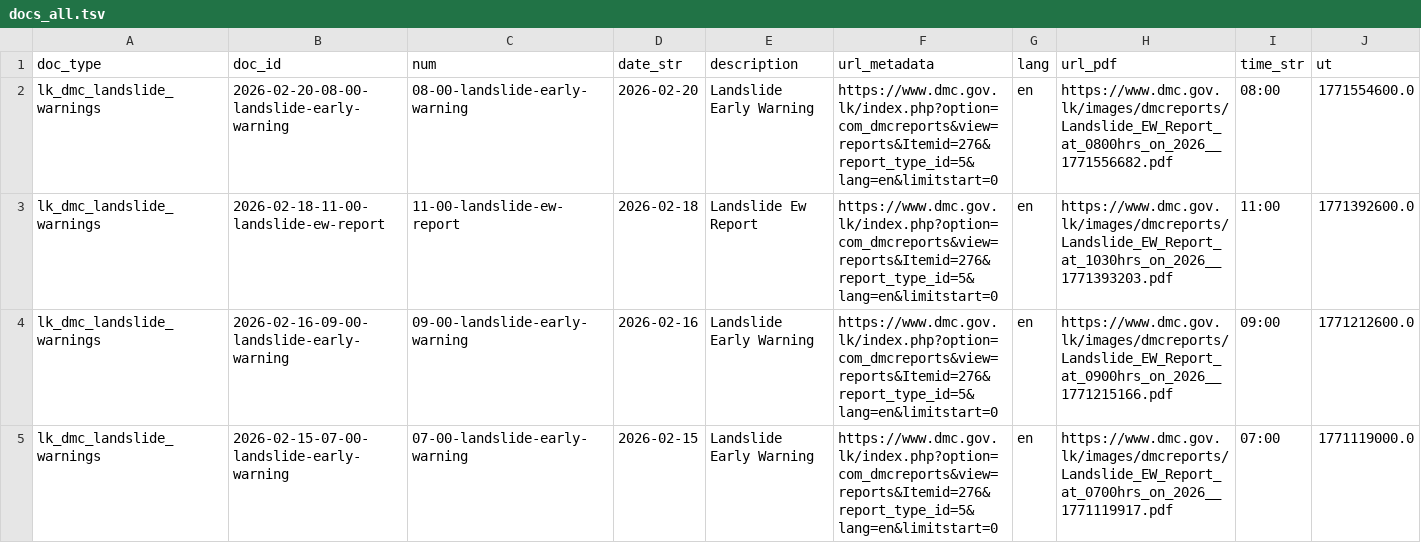
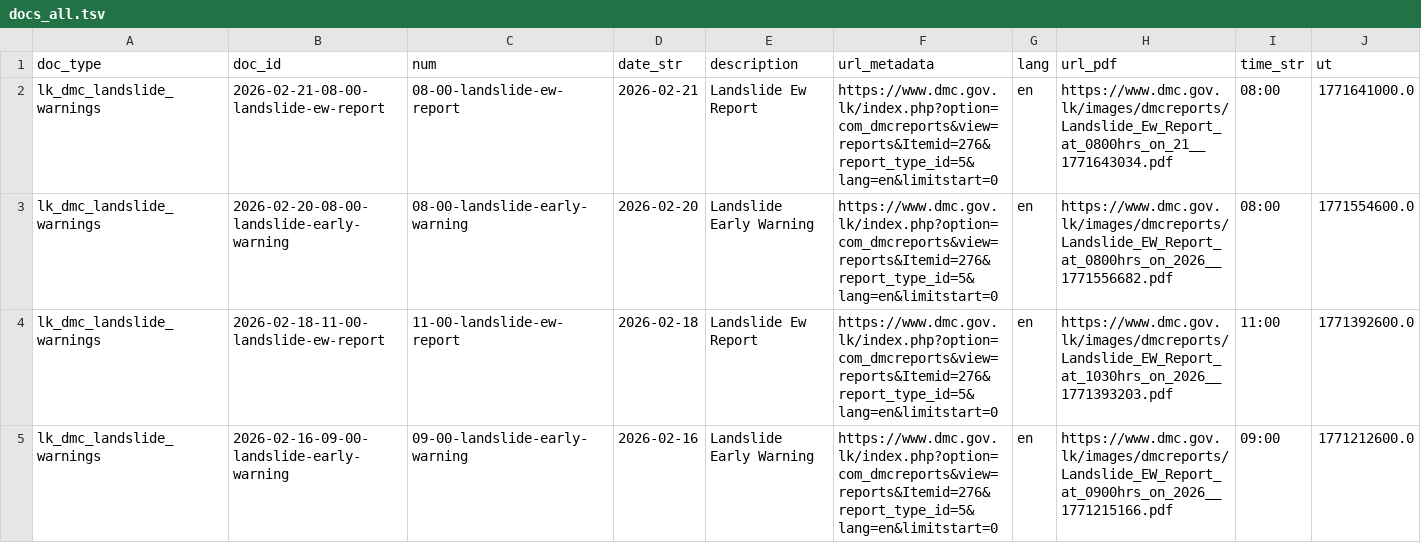
Before and after one commit to nuuuwan/lk_dmc_landslides, a TSV file: data/docs_all.tsv, drawn as a sheet; only a part is shown; the shorter side is filled out with more unchanged rows.

```diff
--- a/data/docs_all.tsv
+++ b/data/docs_all.tsv
@@ -1,2 +1,3 @@
 doc_type	doc_id	num	date_str	description	url_metadata	lang	url_pdf	time_str	ut
+lk_dmc_landslide_warnings	2026-02-21-08-00-landslide-ew-report	08-00-landslide-ew-report	2026-02-21	Landslide Ew Report	https://www.dmc.gov.lk/index.php?option=com_dmcreports&view=reports&Itemid=276&report_type_id=5&lang=en&limitstart=0	en	https://www.dmc.gov.lk/images/dmcreports/Landslide_Ew_Report_at_0800hrs_on_21__1771643034.pdf	08:00	1771641000.0
 lk_dmc_landslide_warnings	2026-02-20-08-00-landslide-early-warning	08-00-landslide-early-warning	2026-02-20	Landslide Early Warning	https://www.dmc.gov.lk/index.php?option=com_dmcreports&view=reports&Itemid=276&report_type_id=5&lang=en&limitstart=0	en	https://www.dmc.gov.lk/images/dmcreports/Landslide_EW_Report_at_0800hrs_on_2026__1771556682.pdf	08:00	1771554600.0
```
Also changed, not shown: 7 other files.
